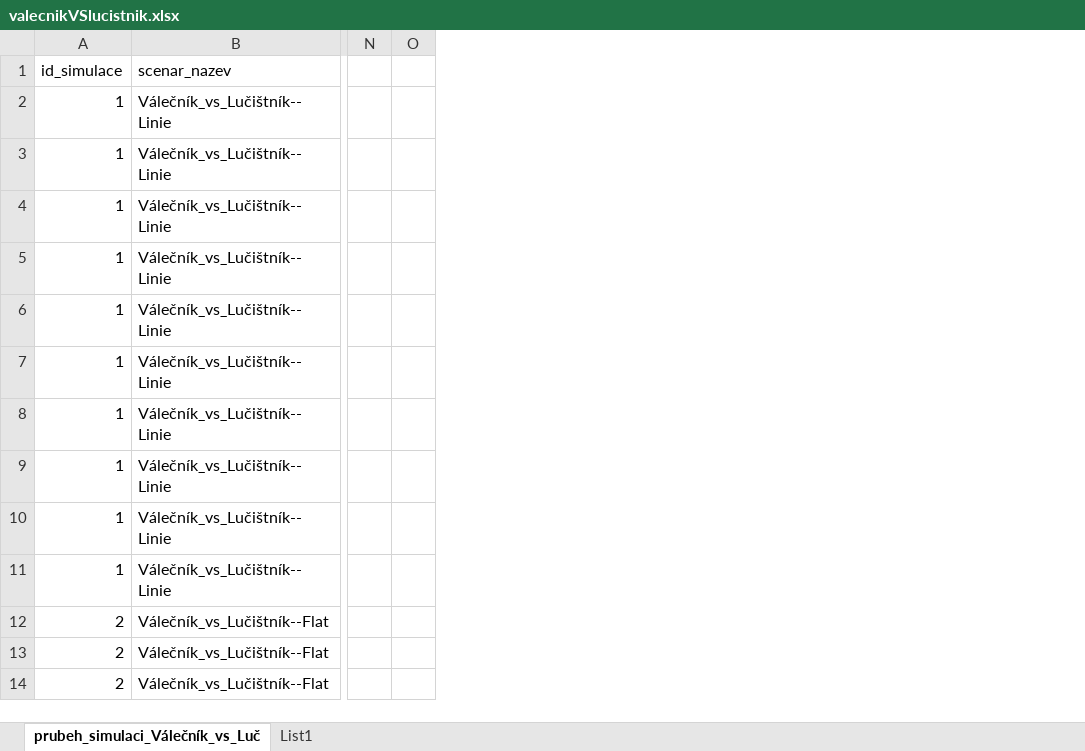
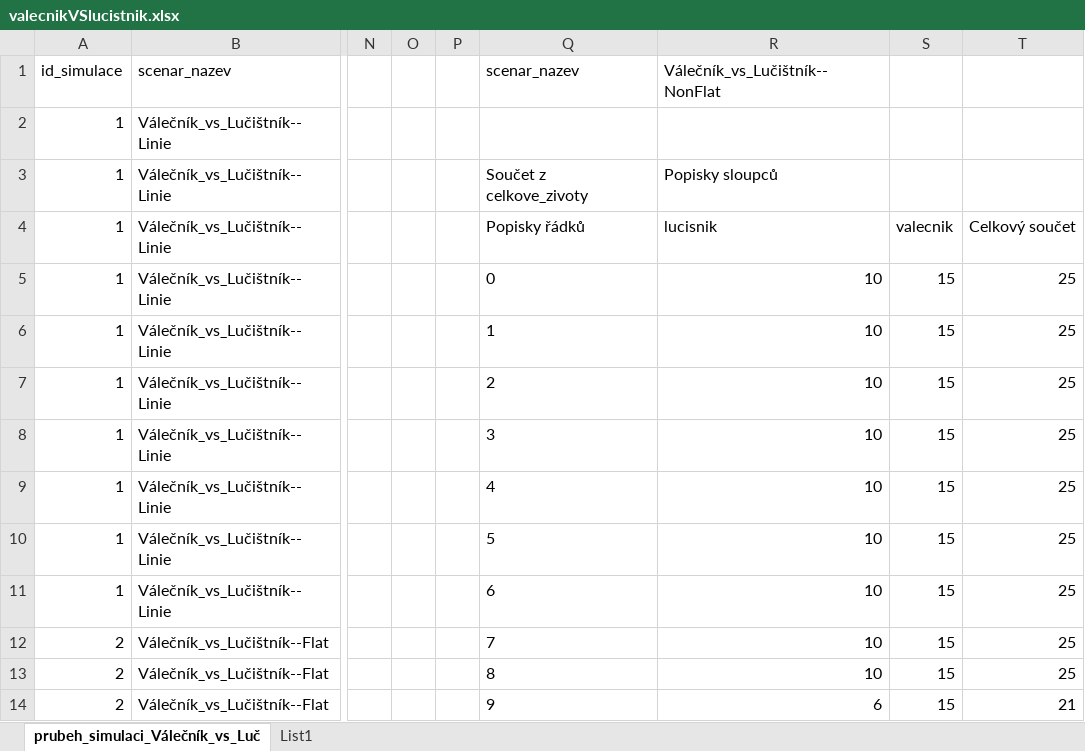
Before and after one commit to BezdeSt/vyzkumnyukol, an Excel workbook: valecnikVSlucistnik.xlsx, sheet prubeh_simulaci_Válečník_vs_Luč, drawn as a sheet; only a part is shown, gaps mark what is left out; values as stored, in another font and other column widths than the file's, no borders; charts and pictures and table styles not drawn; the diff names each change by its address in the sheet, - before the commit and + after, or states it on an @@ line.

Commit message:
Graf životů - Simulace Válečník VS Lučištník

```diff
--- a/valecnikVSlucistnik.xlsx (sheet prubeh_simulaci_Válečník_vs_Luč)
+++ b/valecnikVSlucistnik.xlsx (sheet prubeh_simulaci_Válečník_vs_Luč)
+column P, empty
+column Q (scenar_nazev), rows 3-14: Součet z celkove_zivoty | Popisky řádků | 0 | 1 | 2 | 3 | 4 | 5 | 6 | 7 | 8 | 9
+column R (Válečník_vs_Lučištník--NonFlat), rows 3-14: Popisky sloupců | lucisnik | 10 | 10 | 10 | 10 | 10 | 10 | 10 | 10 | 10 | 6
+column S, rows 4-14: valecnik | 15 | 15 | 15 | 15 | 15 | 15 | 15 | 15 | 15 | 15
+column T, rows 4-14: Celkový součet | 25 | 25 | 25 | 25 | 25 | 25 | 25 | 25 | 25 | 21
```
Also changed, not shown: charts or pictures.
